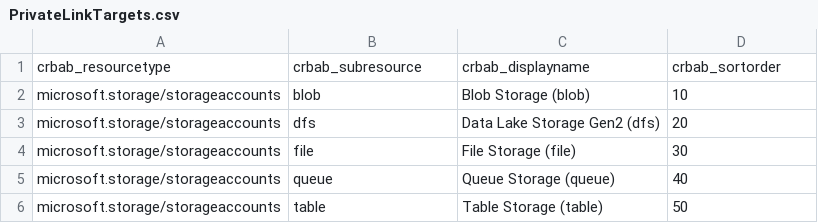
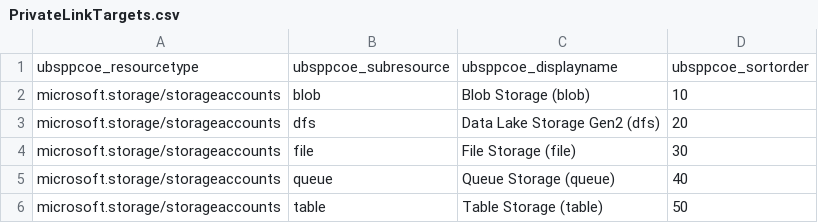
Before and after one commit to velniaszs/Fabric_Workspace_Settings, a CSV file: data/PrivateLinkTargets.csv, drawn as a sheet; only a part is shown; removed rows and columns are numbered as before the commit, all else as after; the diff names each change by its address in the sheet, - before the commit and + after, or states it on an @@ line.

```diff
--- a/data/PrivateLinkTargets.csv
+++ b/data/PrivateLinkTargets.csv
-row 1: crbab_resourcetype | crbab_subresource | crbab_displayname | crbab_sortorder
+row 1: ubsppcoe_resourcetype | ubsppcoe_subresource | ubsppcoe_displayname | ubsppcoe_sortorder
```
Also changed, not shown: 35 other files.
